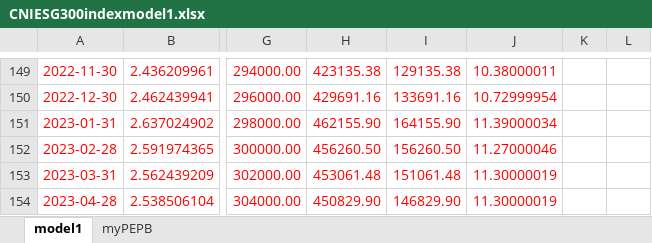
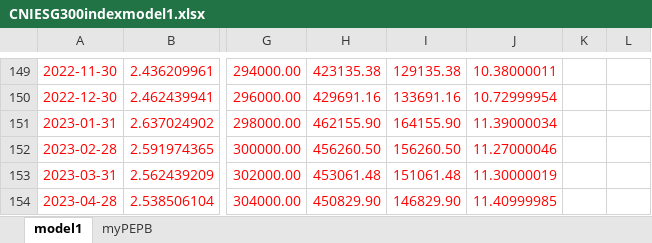
Before and after one commit to laienwei/valuationquan, an Excel workbook: lai/valuationquan/CNIESG300index/CNIESG300indexmodel1.xlsx, sheet model1, drawn as a sheet; only a part is shown, gaps mark what is left out; values as stored, in another font and other column widths than the file's, no borders; charts and pictures not drawn; the diff names each change by its address in the sheet, - before the commit and + after, or states it on an @@ line.

```diff
--- a/lai/valuationquan/CNIESG300index/CNIESG300indexmodel1.xlsx (sheet model1)
+++ b/lai/valuationquan/CNIESG300index/CNIESG300indexmodel1.xlsx (sheet model1)
-J154: 11.30000019
+J154: 11.40999985
```
Also changed, not shown: sheet myPEPB, charts or pictures, lai/valuationquan/szseinnovation100index/szseinnovation100indexmodel1.xlsx.
